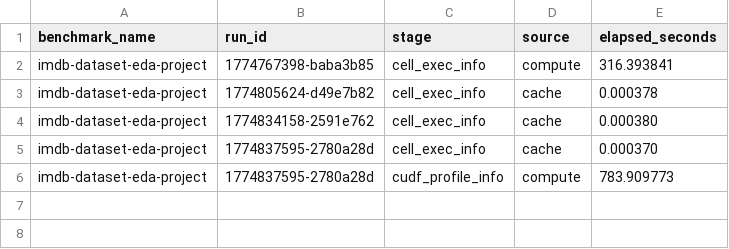
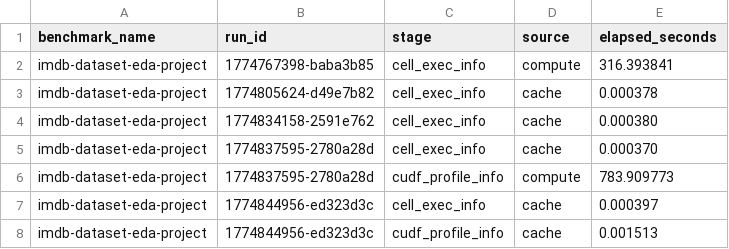
Before and after one commit to pandax-project/pandax, a CSV file: dias_notebooks/sanket7994/imdb-dataset-eda-project/stats/precompute_timings.csv, drawn as a sheet; the diff names each change by its address in the sheet, - before the commit and + after, or states it on an @@ line.

```diff
--- a/dias_notebooks/sanket7994/imdb-dataset-eda-project/stats/precompute_timings.csv
+++ b/dias_notebooks/sanket7994/imdb-dataset-eda-project/stats/precompute_timings.csv
+row 7: imdb-dataset-eda-project | 1774844956-ed323d3c | cell_exec_info | cache | 0.000397
+row 8: imdb-dataset-eda-project | 1774844956-ed323d3c | cudf_profile_info | cache | 0.001513
```
Also changed, not shown: dias_notebooks/dataranch/supermarket-sales-prediction-xgboost-fastai/stats/rewrite_wall_time_timings.csv, dias_notebooks/sanket7994/imdb-dataset-eda-project/stats/rewrite_agent_token_usage.csv, 7 other files.
